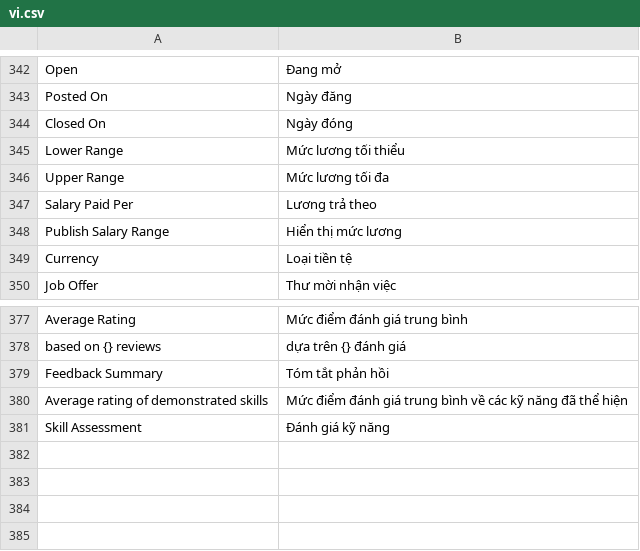
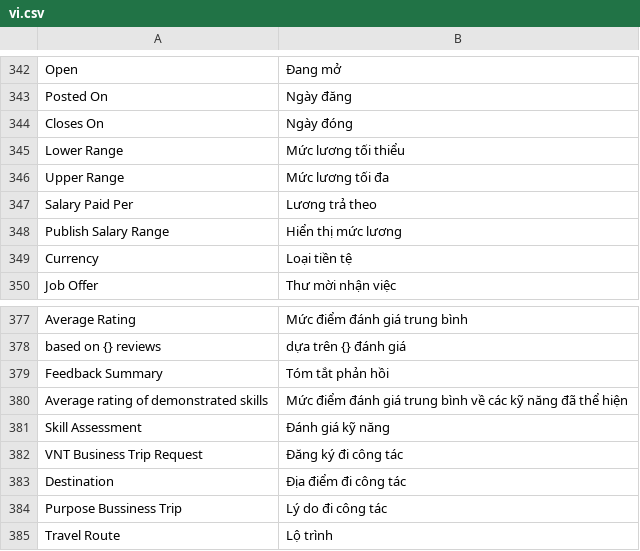
Before and after one commit to HieuTrung15/snd, a CSV file: vinatex/translations/vi.csv, drawn as a sheet; only a part is shown, gaps mark what is left out.

```diff
--- a/vinatex/translations/vi.csv
+++ b/vinatex/translations/vi.csv
@@ -343,3 +343,3 @@ Open,Đang mở
 Posted On,Ngày đăng
-Closed On,Ngày đóng
+Closes On,Ngày đóng
 Lower Range,Mức lương tối thiểu
@@ -381 +381,5 @@ Average rating of demonstrated skills, Mức điểm đánh giá trung bình v
 Skill Assessment, Đánh giá kỹ năng
+VNT Business Trip Request, Đăng ký đi công tác
+Destination, Địa điểm đi công tác
+Purpose Bussiness Trip, Lý do đi công tác
+Travel Route, Lộ trình
```
Also changed, not shown: 1 other file.
